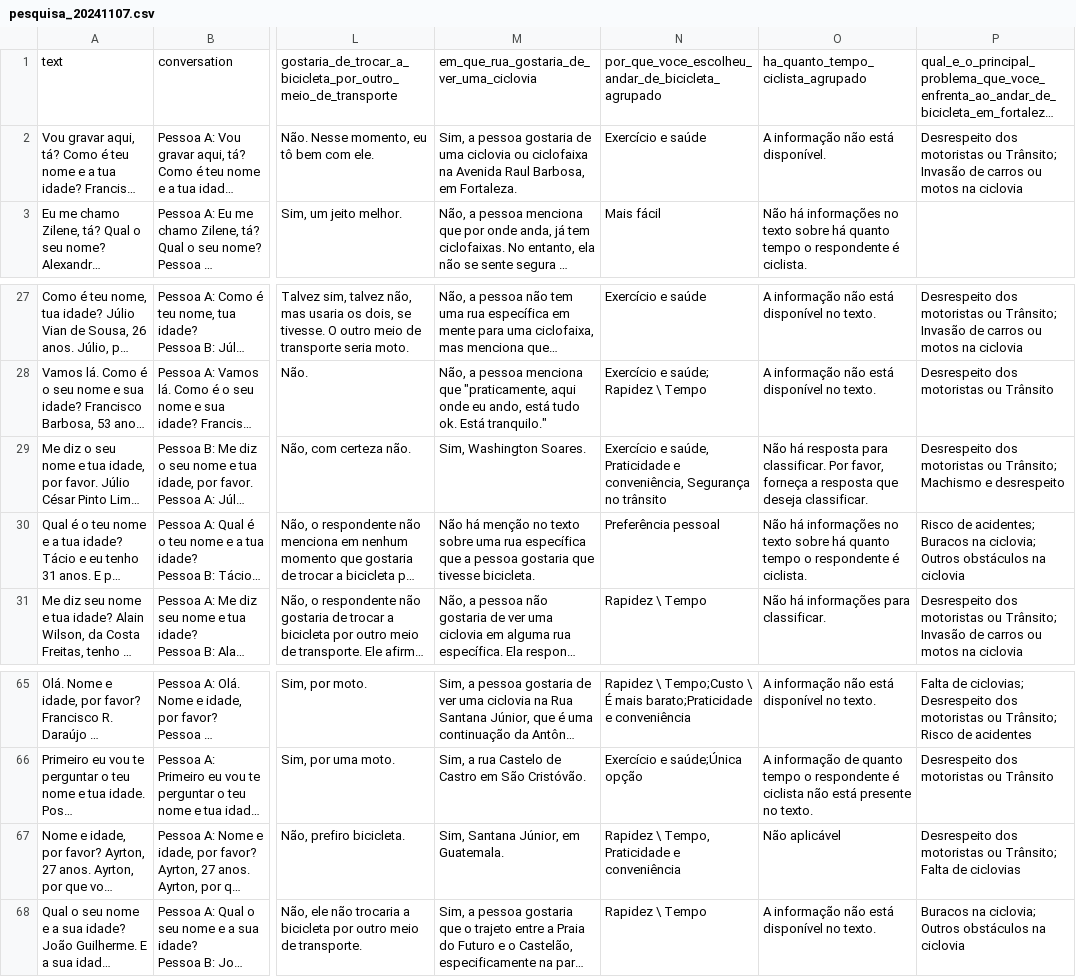
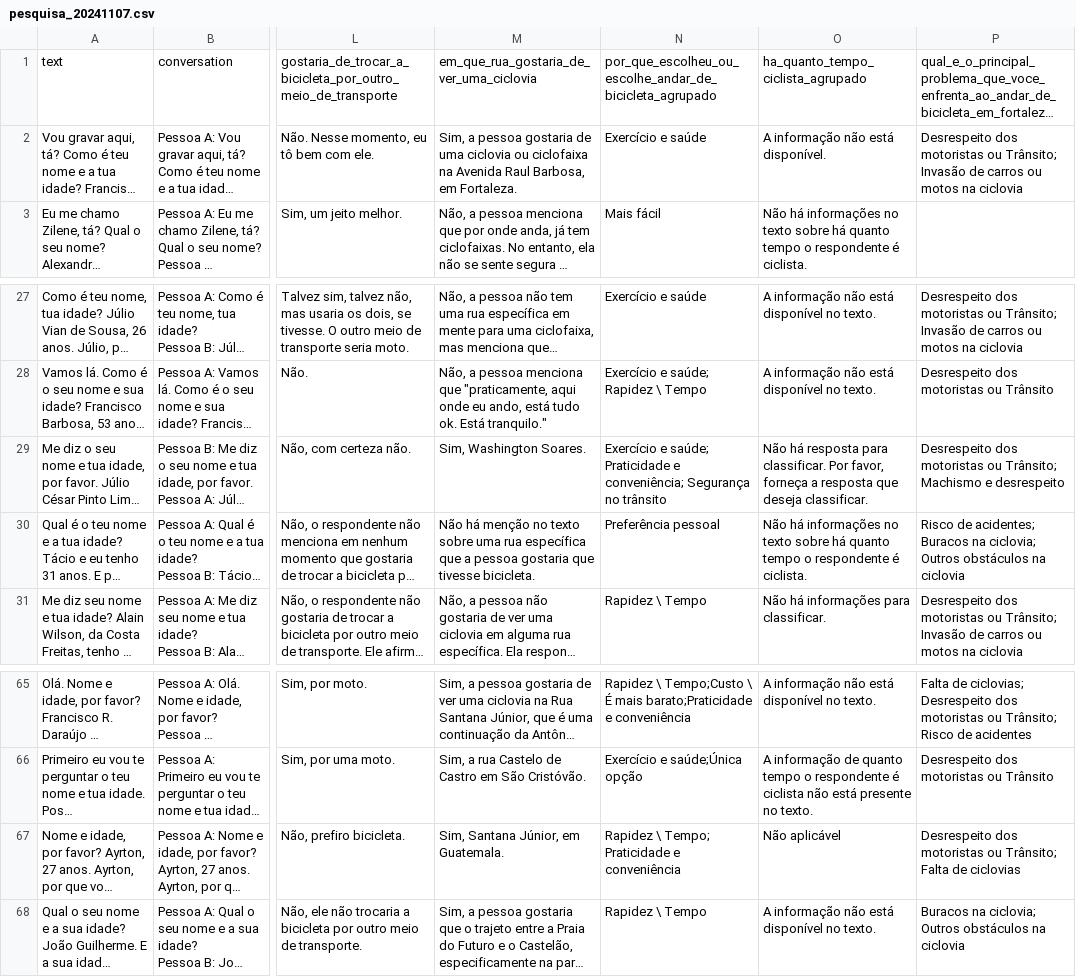
Before and after one commit to cgmobility/Papo_de_Pedal, a CSV file: edicoes/20241107/pesquisa_20241107.csv, drawn as a sheet; only a part is shown, gaps mark what is left out; long unchanged cells end in …; the diff names each change by its address in the sheet, - before the commit and + after, or states it on an @@ line.

```diff
--- a/edicoes/20241107/pesquisa_20241107.csv
+++ b/edicoes/20241107/pesquisa_20241107.csv
-N1: por_que_voce_escolheu_andar_de_bicicleta_agrupado
+N1: por_que_escolheu_ou_escolhe_andar_de_bicicleta_agrupado
-N29: Exercício e saúde, Praticidade e conveniência, Segurança no…
+N29: Exercício e saúde; Praticidade e conveniência; Segurança no…
-N67: Rapidez \ Tempo, Praticidade e conveniência
+N67: Rapidez \ Tempo; Praticidade e conveniência
```
Also changed, not shown: edicoes/20240229/pesquisa_20240229.csv, edicoes/20250529/pesquisa_20250529.csv, 50 other files.
